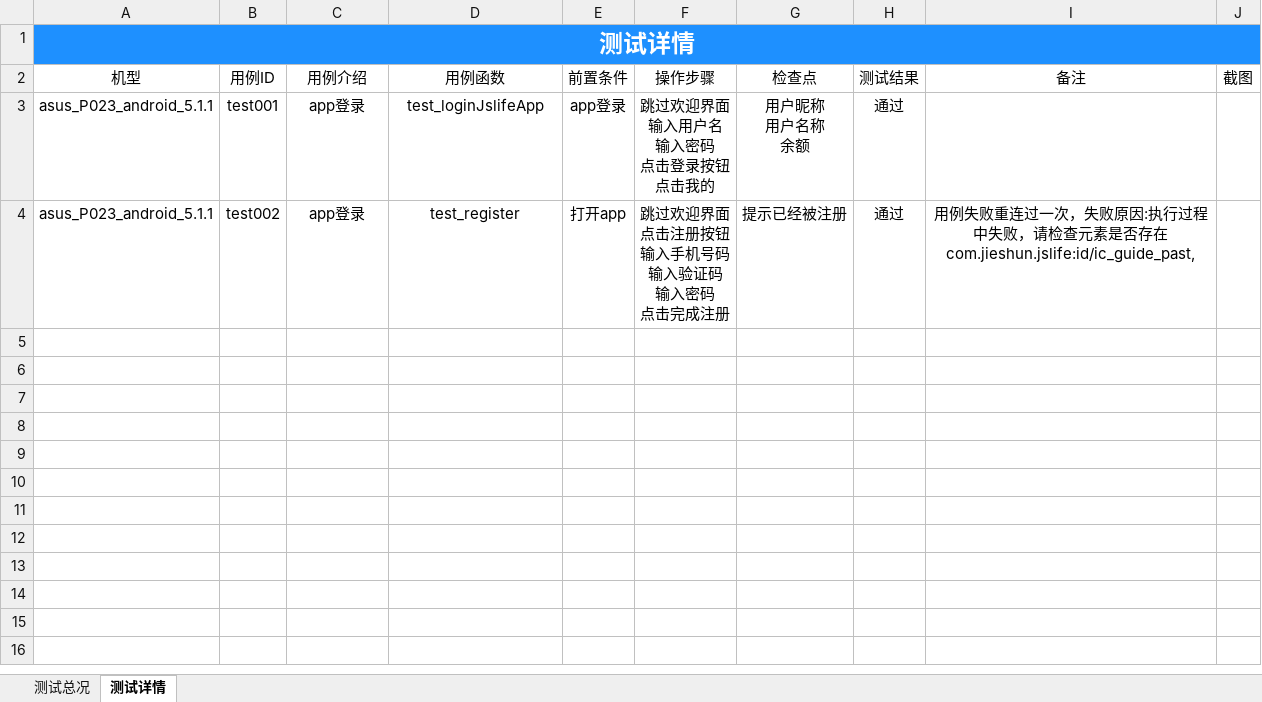
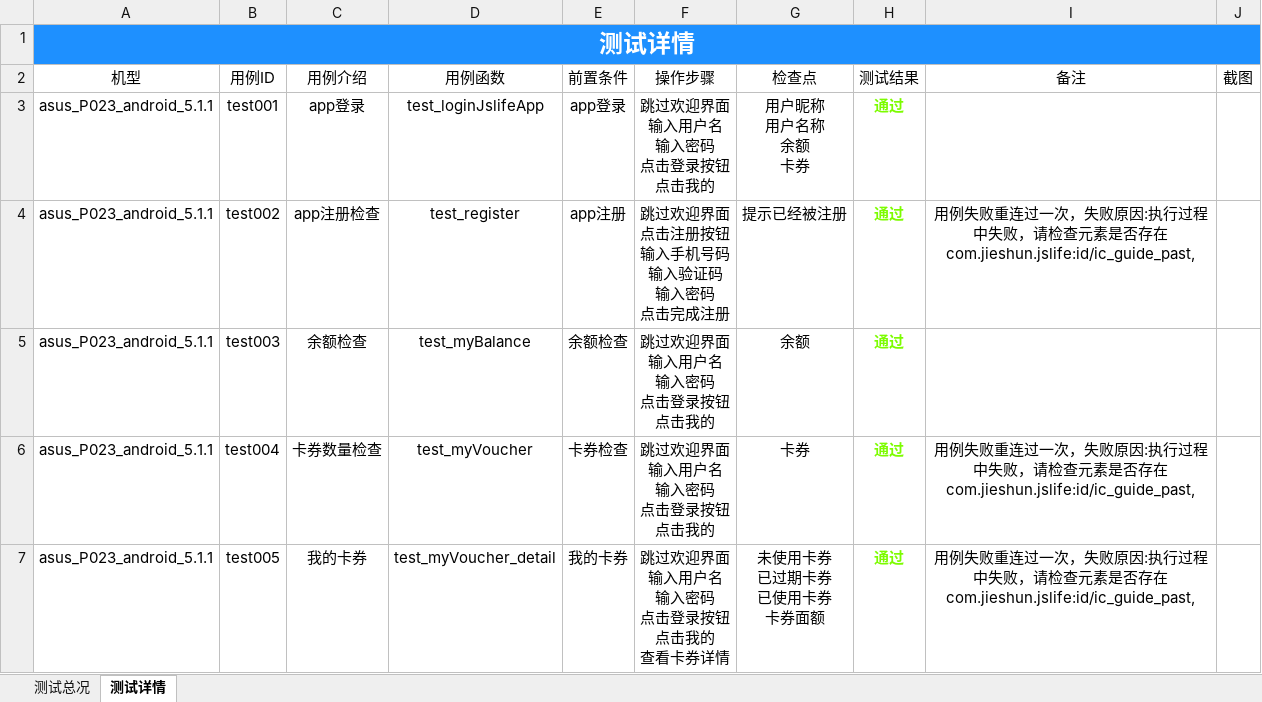
Before and after one commit to samesky2016/appium-test, an Excel workbook: Report/Report.xlsx, sheet 测试详情, drawn as a sheet; values as stored, in another font and other column widths than the file's, no borders; ↵ is a line break in a cell; the diff names each change by its address in the sheet, - before the commit and + after, or states it on an @@ line.

```diff
--- a/Report/Report.xlsx (sheet 测试详情)
+++ b/Report/Report.xlsx (sheet 测试详情)
-G3 (检查点): 用户昵称 ↵ 用户名称 ↵ 余额
+G3 (检查点): 用户昵称 ↵ 用户名称 ↵ 余额 ↵ 卡券
@@ H3:H4 bold: off → on, text colour: black → #7CFC00 @@
-C4 (用例介绍): app登录
+C4 (用例介绍): app注册检查
-E4 (前置条件): 打开app
+E4 (前置条件): app注册
+row 5: asus_P023_android_5.1.1 | test003 | 余额检查 | test_myBalance | 余额检查 | 跳过欢迎界面 ↵ 输入用户名 ↵ 输入密码 ↵ 点击登录按钮 ↵ 点击我的 | 余额 | 通过
+row 6: asus_P023_android_5.1.1 | test004 | 卡券数量检查 | test_myVoucher | 卡券检查 | 跳过欢迎界面 ↵ 输入用户名 ↵ 输入密码 ↵ 点击登录按钮 ↵ 点击我的 | 卡券 | 通过 | 用例失败重连过一次，失败原因:执行过程中失败，请检查元素是否存在com.jieshun.jslife:id/ic_guide_past,
+row 7: asus_P023_android_5.1.1 | test005 | 我的卡券 | test_myVoucher_detail | 我的卡券 | 跳过欢迎界面 ↵ 输入用户名 ↵ 输入密码 ↵ 点击登录按钮 ↵ 点击我的 ↵ 查看卡券详情 | 未使用卡券 ↵ 已过期卡券 ↵ 已使用卡券 ↵ 卡券面额 | 通过 | 用例失败重连过一次，失败原因:执行过程中失败，请检查元素是否存在com.jieshun.jslife:id/ic_guide_past,
```
Also changed, not shown: sheet 测试总况, charts or pictures, 8 other files.
